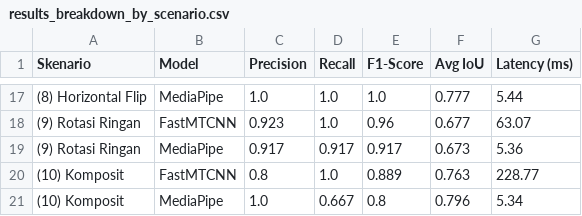
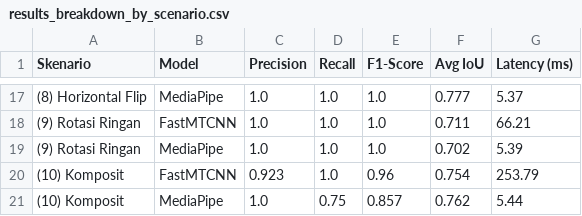
Before and after one commit to Elnathz/FaceDetection_FastMtCNN_MediaPipe, a CSV file: results/results_breakdown_by_scenario.csv, drawn as a sheet; only a part is shown, gaps mark what is left out; the diff covers the shown part only.

```diff
--- a/results/results_breakdown_by_scenario.csv
+++ b/results/results_breakdown_by_scenario.csv
@@ -17,5 +17,5 @@ Skenario,Model,Precision,Recall,F1-Score,Avg IoU,Latency (ms)
-(8) Horizontal Flip,MediaPipe,1.0,1.0,1.0,0.777,5.44
-(9) Rotasi Ringan,FastMTCNN,0.923,1.0,0.96,0.677,63.07
-(9) Rotasi Ringan,MediaPipe,0.917,0.917,0.917,0.673,5.36
-(10) Komposit,FastMTCNN,0.8,1.0,0.889,0.763,228.77
-(10) Komposit,MediaPipe,1.0,0.667,0.8,0.796,5.34
+(8) Horizontal Flip,MediaPipe,1.0,1.0,1.0,0.777,5.37
+(9) Rotasi Ringan,FastMTCNN,1.0,1.0,1.0,0.711,66.21
+(9) Rotasi Ringan,MediaPipe,1.0,1.0,1.0,0.702,5.39
+(10) Komposit,FastMTCNN,0.923,1.0,0.96,0.754,253.79
+(10) Komposit,MediaPipe,1.0,0.75,0.857,0.762,5.44
```
Also changed, not shown: 32 edited cells elsewhere in this file, results/augmented_annotations.csv, results/eval_raw_results.csv, 14 other files.
